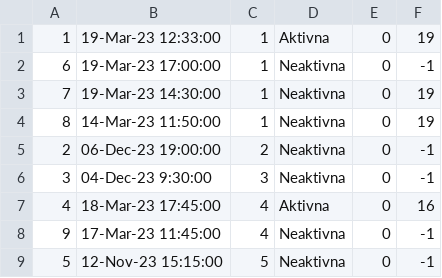
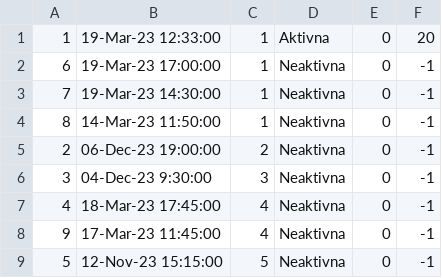
Before and after one commit to JovanDozic/sims-2023-group-4-team-A, a CSV file: sims-2023-group-4-team-A/SIMSProject/Resources/Data/tourdates.csv, drawn as a sheet.

```diff
--- a/sims-2023-group-4-team-A/SIMSProject/Resources/Data/tourdates.csv
+++ b/sims-2023-group-4-team-A/SIMSProject/Resources/Data/tourdates.csv
@@ -1,8 +1,8 @@
-1|19-Mar-23 12:33:00|1|Aktivna|0|19
+1|19-Mar-23 12:33:00|1|Aktivna|0|20
 6|19-Mar-23 17:00:00|1|Neaktivna|0|-1
-7|19-Mar-23 14:30:00|1|Neaktivna|0|19
-8|14-Mar-23 11:50:00|1|Neaktivna|0|19
+7|19-Mar-23 14:30:00|1|Neaktivna|0|-1
+8|14-Mar-23 11:50:00|1|Neaktivna|0|-1
 2|06-Dec-23 19:00:00|2|Neaktivna|0|-1
 3|04-Dec-23 9:30:00|3|Neaktivna|0|-1
-4|18-Mar-23 17:45:00|4|Aktivna|0|16
+4|18-Mar-23 17:45:00|4|Neaktivna|0|-1
 9|17-Mar-23 11:45:00|4|Neaktivna|0|-1
```
Also changed, not shown: sims-2023-group-4-team-A/SIMSProject/Resources/Data/tours.csv, 9 other files.
